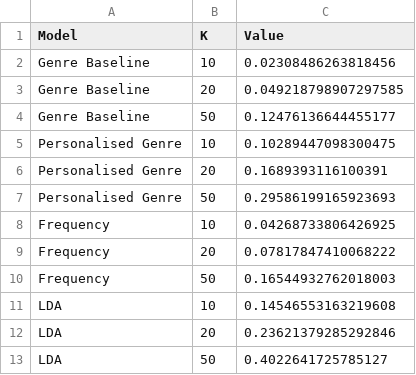
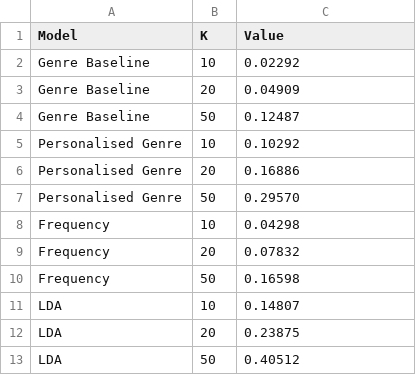
Before and after one commit to lrusnac/micro-profiling, a CSV file: 01-data-exploration/js_charts/data/recall.csv, drawn as a sheet.

```diff
--- a/01-data-exploration/js_charts/data/recall.csv
+++ b/01-data-exploration/js_charts/data/recall.csv
@@ -1,13 +1,13 @@
 Model,K,Value
-Genre Baseline,10,0.02308486263818456
-Genre Baseline,20,0.049218798907297585
-Genre Baseline,50,0.12476136644455177
-Personalised Genre,10,0.10289447098300475
-Personalised Genre,20,0.1689393116100391
-Personalised Genre,50,0.29586199165923693
-Frequency,10,0.04268733806426925
-Frequency,20,0.07817847410068222
-Frequency,50,0.16544932762018003
-LDA,10,0.14546553163219608
-LDA,20,0.23621379285292846
-LDA,50,0.4022641725785127
+Genre Baseline,10,0.02292
+Genre Baseline,20,0.04909
+Genre Baseline,50,0.12487
+Personalised Genre,10,0.10292
+Personalised Genre,20,0.16886
+Personalised Genre,50,0.29570
+Frequency,10,0.04298
+Frequency,20,0.07832
+Frequency,50,0.16598
+LDA,10,0.14807
+LDA,20,0.23875
+LDA,50,0.40512
```
Also changed, not shown: 01-data-exploration/js_charts/data/precision.csv, 01-data-exploration/js_charts/data/precision_divided_by_time.csv, 13 other files.
